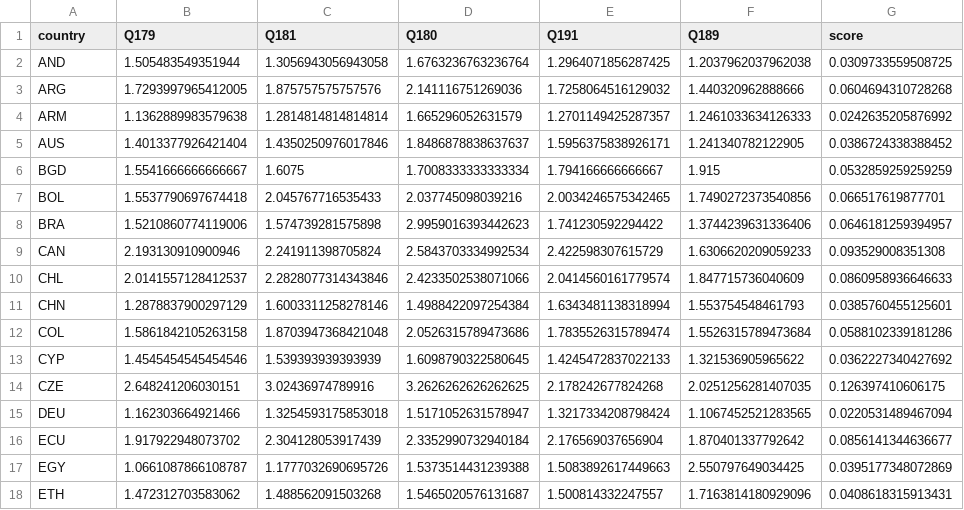
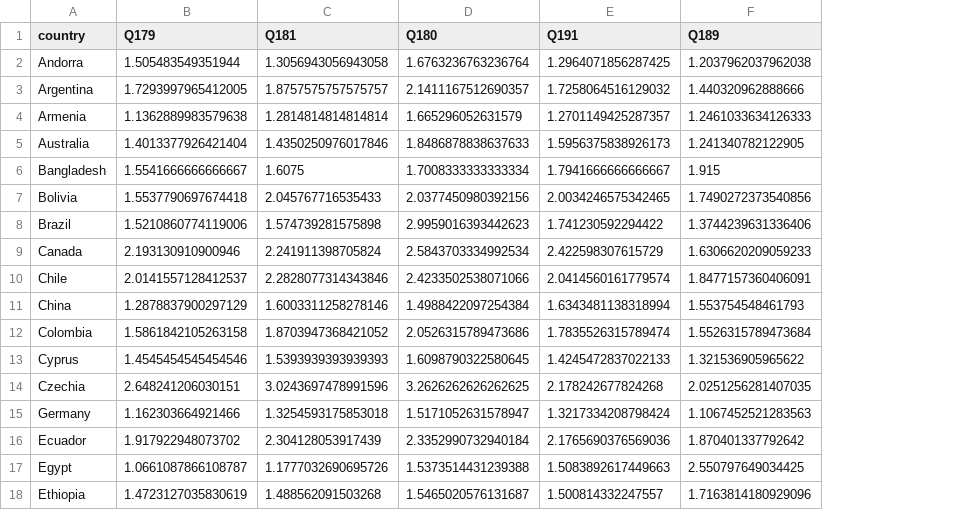
Before and after one commit to Peggy4444/shotGPT_educational, a CSV file: data/wvs/intermediate_data/fairness_raw.csv, drawn as a sheet; only a part is shown; the diff covers the shown part only; the diff names each change by its address in the sheet, - before the commit and + after, or states it on an @@ line.

```diff
--- a/data/wvs/intermediate_data/fairness_raw.csv
+++ b/data/wvs/intermediate_data/fairness_raw.csv
-column G (score), rows 2-18: 0.0309733559508725 | 0.0604694310728268 | 0.0242635205876992 | 0.0386724338388452 | 0.0532859259259259 | 0.066517619877701 | 0.0646181259394957 | 0.093529008351308 | 0.0860958936646633 | 0.0385760455125601 | 0.0588102339181286 | 0.0362227340427692 | 0.126397410606175 | 0.0220531489467094 | 0.0856141344636677 | 0.0395177348072869 | 0.0408618315913431
-A2 (country): AND
+A2 (country): Andorra
-A3 (country): ARG
+A3 (country): Argentina
-C3 (Q181): 1.875757575757576
+C3 (Q181): 1.8757575757575757
-D3 (Q180): 2.141116751269036
+D3 (Q180): 2.1411167512690357
-A4 (country): ARM
+A4 (country): Armenia
-A5 (country): AUS
+A5 (country): Australia
-D5 (Q180): 1.8486878838637637
+D5 (Q180): 1.8486878838637633
-E5 (Q191): 1.5956375838926171
+E5 (Q191): 1.5956375838926173
-A6 (country): BGD
+A6 (country): Bangladesh
-E6 (Q191): 1.794166666666667
+E6 (Q191): 1.7941666666666667
-A7 (country): BOL
+A7 (country): Bolivia
-D7 (Q180): 2.037745098039216
+D7 (Q180): 2.0377450980392156
-A8 (country): BRA
+A8 (country): Brazil
-A9 (country): CAN
+A9 (country): Canada
-A10 (country): CHL
+A10 (country): Chile
-F10 (Q189): 1.847715736040609
+F10 (Q189): 1.8477157360406091
-A11 (country): CHN
+A11 (country): China
-A12 (country): COL
+A12 (country): Colombia
-C12 (Q181): 1.8703947368421048
+C12 (Q181): 1.8703947368421052
-A13 (country): CYP
+A13 (country): Cyprus
-C13 (Q181): 1.539393939393939
+C13 (Q181): 1.5393939393939393
-A14 (country): CZE
+A14 (country): Czechia
-C14 (Q181): 3.02436974789916
+C14 (Q181): 3.0243697478991596
-A15 (country): DEU
+A15 (country): Germany
-F15 (Q189): 1.1067452521283565
+F15 (Q189): 1.1067452521283563
-A16 (country): ECU
+A16 (country): Ecuador
-E16 (Q191): 2.176569037656904
+E16 (Q191): 2.1765690376569036
-A17 (country): EGY
+A17 (country): Egypt
-A18 (country): ETH
+A18 (country): Ethiopia
-B18 (Q179): 1.472312703583062
+B18 (Q179): 1.4723127035830619
```
Also changed, not shown: 92 edited cells elsewhere in this file, data/wvs/intermediate_data/Societal Tranquility_raw.csv, data/wvs/intermediate_data/Survival vs Self-expression Values_raw.csv, 20 other files.
